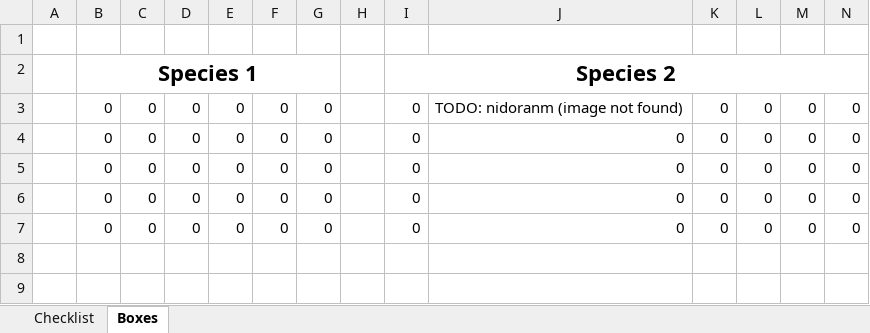
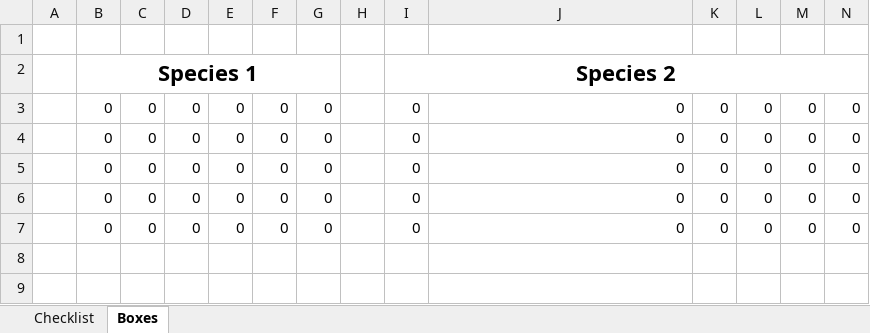
Before and after one commit to stautonico/pokemon-home-pokedex, an Excel workbook: pokemon.xlsx, sheet Boxes, drawn as a sheet; only a part is shown; values as stored, in another font and other column widths than the file's, no borders; conditional formats not drawn; the diff names each change by its address in the sheet, - before the commit and + after, or states it on an @@ line.

```diff
--- a/pokemon.xlsx (sheet Boxes)
+++ b/pokemon.xlsx (sheet Boxes)
-J3: TODO: nidoranm (image not found)
+J3: 0
```
Also changed, not shown: 30 other files.
